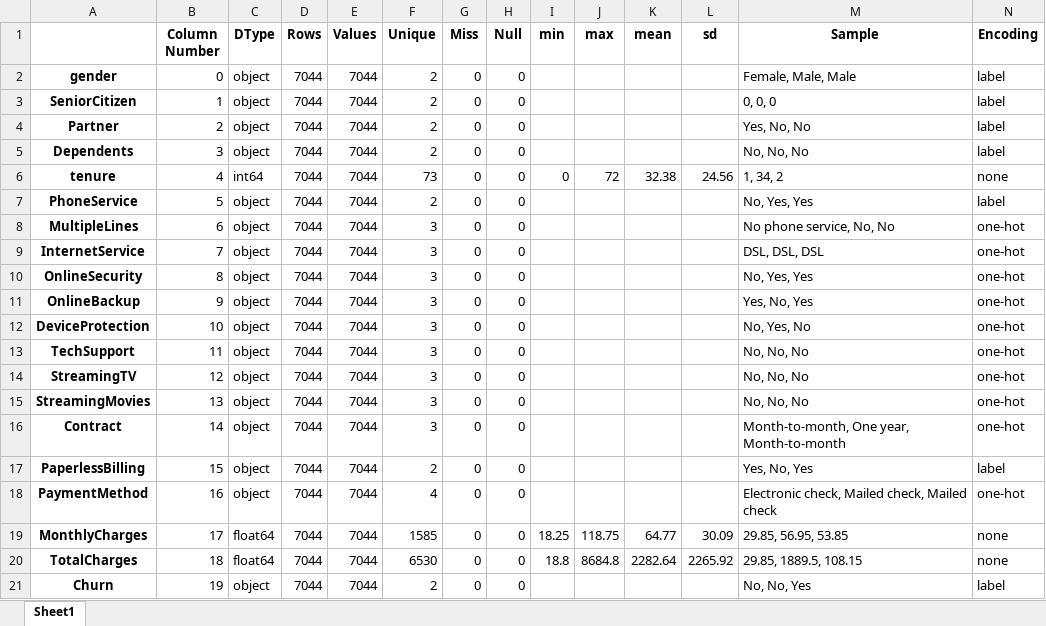
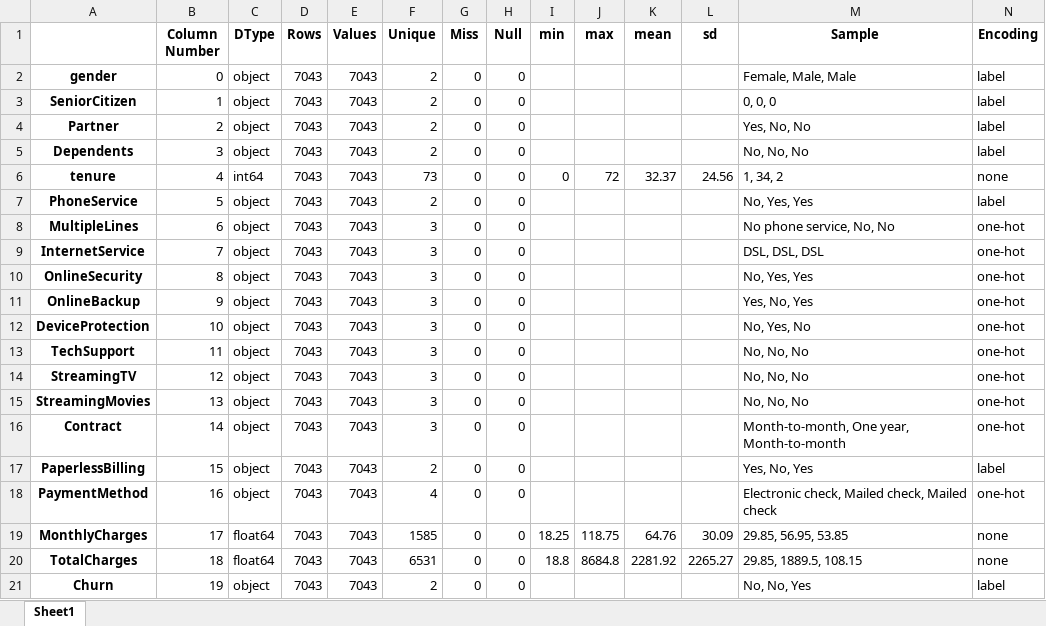
Before and after one commit to limengkruy/ai-assignment-final-01, an Excel workbook: modeling/report/01-eda.xlsx, sheet Sheet1, drawn as a sheet; values as stored, in another font and other column widths than the file's, no borders; the diff names each change by its address in the sheet, - before the commit and + after, or states it on an @@ line.

```diff
--- a/modeling/report/01-eda.xlsx (sheet Sheet1)
+++ b/modeling/report/01-eda.xlsx (sheet Sheet1)
-D2:D21 (Rows): 7044
+D2:D21 (Rows): 7043
-E2:E21 (Values): 7044
+E2:E21 (Values): 7043
-K6 (mean): 32.38
+K6 (mean): 32.37
-K19 (mean): 64.77
+K19 (mean): 64.76
-F20 (Unique): 6530
+F20 (Unique): 6531
-K20 (mean): 2282.64
+K20 (mean): 2281.92
-L20 (sd): 2265.92
+L20 (sd): 2265.27
```
Also changed, not shown: modeling/report/02-logistic-odds-ratios.xlsx, modeling/report/03-eval-final.xlsx, 7 other files.
